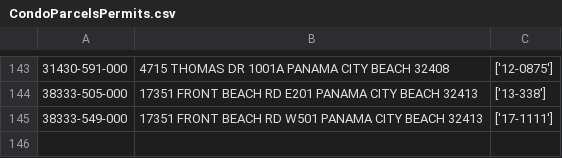
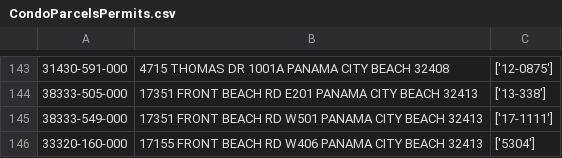
Before and after one commit to kangeles47/DPBWE, a CSV file: CondoParcelsPermits.csv, drawn as a sheet; only a part is shown, gaps mark what is left out.

```diff
--- a/CondoParcelsPermits.csv
+++ b/CondoParcelsPermits.csv
@@ -145 +145,2 @@
 38333-549-000,17351  FRONT BEACH RD  W501 PANAMA CITY BEACH 32413,['17-1111']
+33320-160-000,17155  FRONT BEACH RD  W406 PANAMA CITY BEACH 32413,['5304']
```
Also changed, not shown: CommParcels.csv, CommParcelsPermits.csv, 2 other files.
